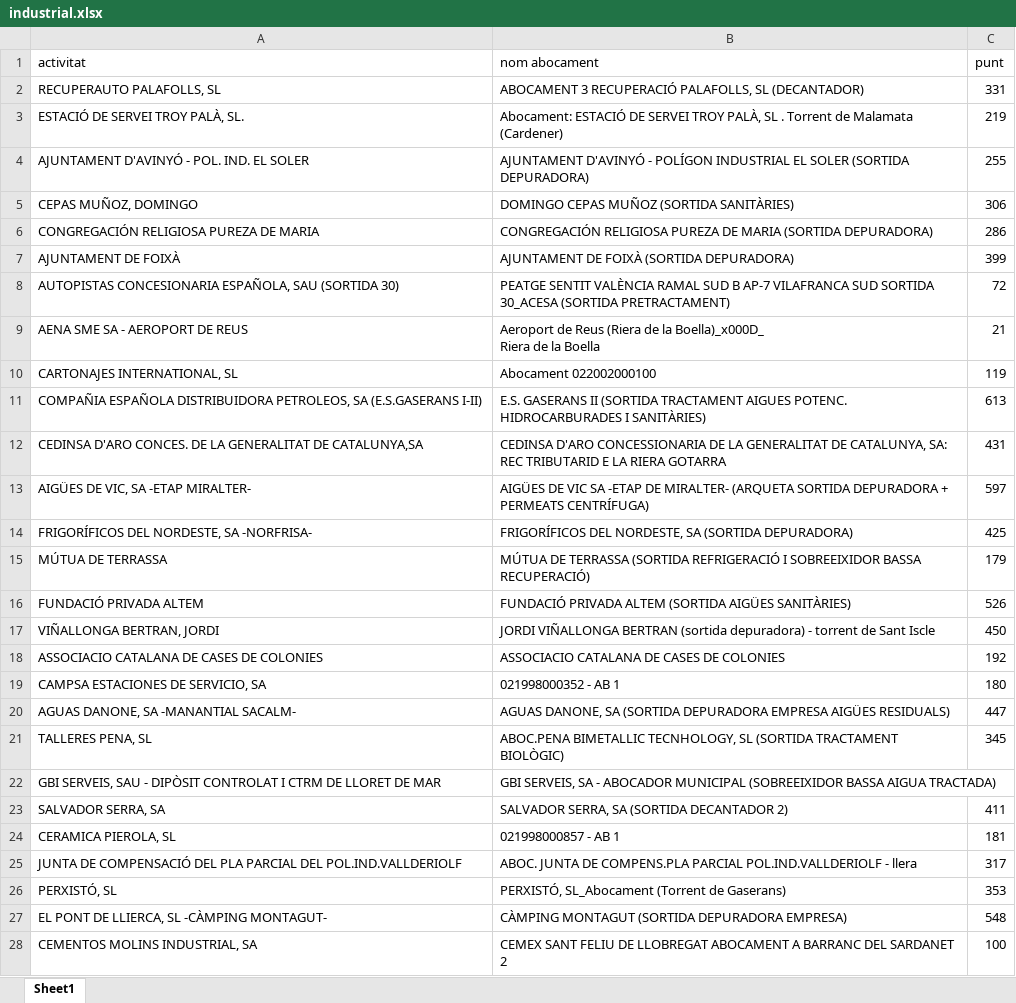
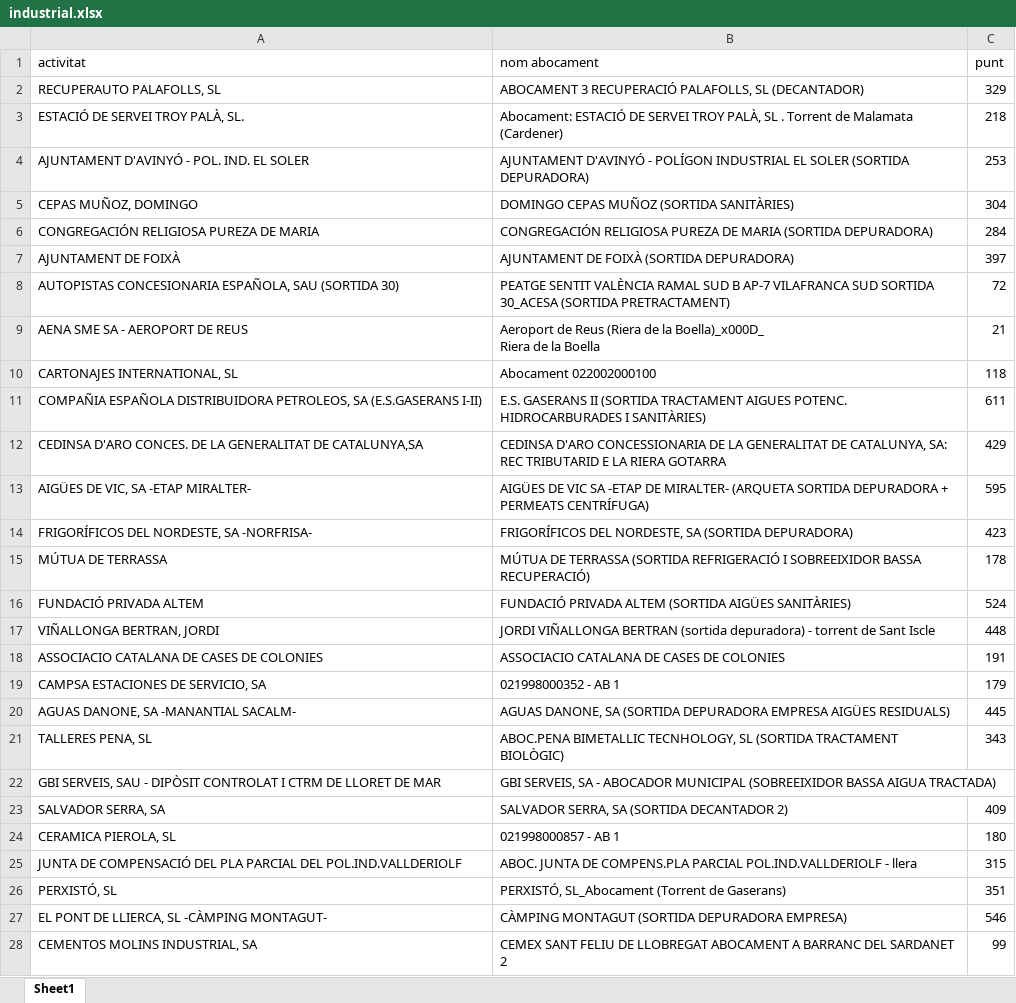
Before and after one commit to icra/traca, an Excel workbook: inputs compound generator/inputs/industrial.xlsx, sheet Sheet1, drawn as a sheet; only a part is shown; values as stored, in another font and other column widths than the file's, no cell formats; table styles not drawn; the diff covers the shown part only; the diff names each change by its address in the sheet, - before the commit and + after, or states it on an @@ line.

```diff
--- a/inputs compound generator/inputs/industrial.xlsx (sheet Sheet1)
+++ b/inputs compound generator/inputs/industrial.xlsx (sheet Sheet1)
-C2 (punt): 331
+C2 (punt): 329
-C3 (punt): 219
+C3 (punt): 218
-C4 (punt): 255
+C4 (punt): 253
-C5 (punt): 306
+C5 (punt): 304
-C6 (punt): 286
+C6 (punt): 284
-C7 (punt): 399
+C7 (punt): 397
-C10 (punt): 119
+C10 (punt): 118
-C11 (punt): 613
+C11 (punt): 611
-C12 (punt): 431
+C12 (punt): 429
-C13 (punt): 597
+C13 (punt): 595
-C14 (punt): 425
+C14 (punt): 423
-C15 (punt): 179
+C15 (punt): 178
-C16 (punt): 526
+C16 (punt): 524
-C17 (punt): 450
+C17 (punt): 448
-C18 (punt): 192
+C18 (punt): 191
-C19 (punt): 180
+C19 (punt): 179
-C20 (punt): 447
+C20 (punt): 445
-C21 (punt): 345
+C21 (punt): 343
-C23 (punt): 411
+C23 (punt): 409
-C24 (punt): 181
+C24 (punt): 180
-C25 (punt): 317
+C25 (punt): 315
-C26 (punt): 353
+C26 (punt): 351
-C27 (punt): 548
+C27 (punt): 546
-C28 (punt): 100
+C28 (punt): 99
```
Also changed, not shown: 1079 edited cells elsewhere in this sheet, cell formats, inputs compound generator/inputs/recall_points.xlsx, 15 other files.
